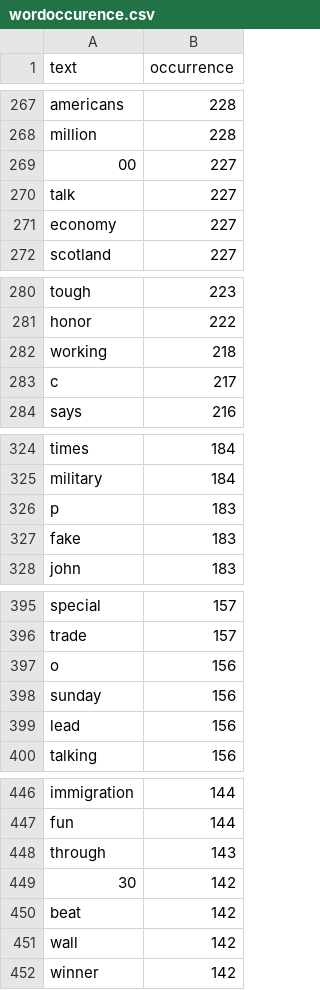
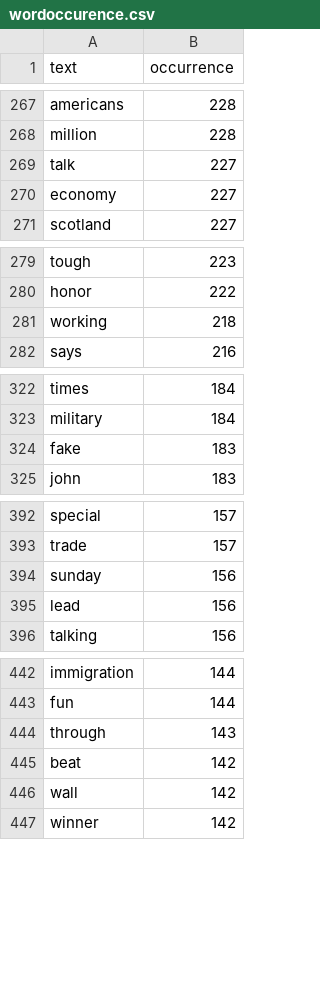
Before and after one commit to edwardransome/Storytelling-trump, a CSV file: docs/data/wordoccurence.csv, drawn as a sheet; only a part is shown, gaps mark what is left out; the diff covers the shown part only; the diff names each change by its address in the sheet, - before the commit and + after, or states it on an @@ line.

```diff
--- a/docs/data/wordoccurence.csv
+++ b/docs/data/wordoccurence.csv
-row 269: 00 | 227
-row 283: c | 217
-row 326: p | 183
-row 397: o | 156
-row 449: 30 | 142
```
Also changed, not shown: 1 removed row elsewhere in this file, 2 other files.
